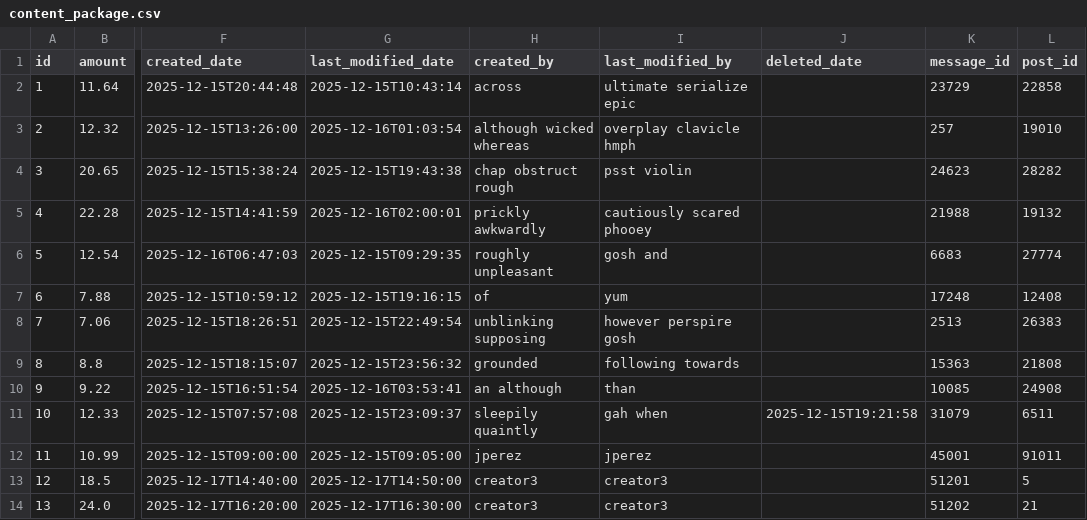
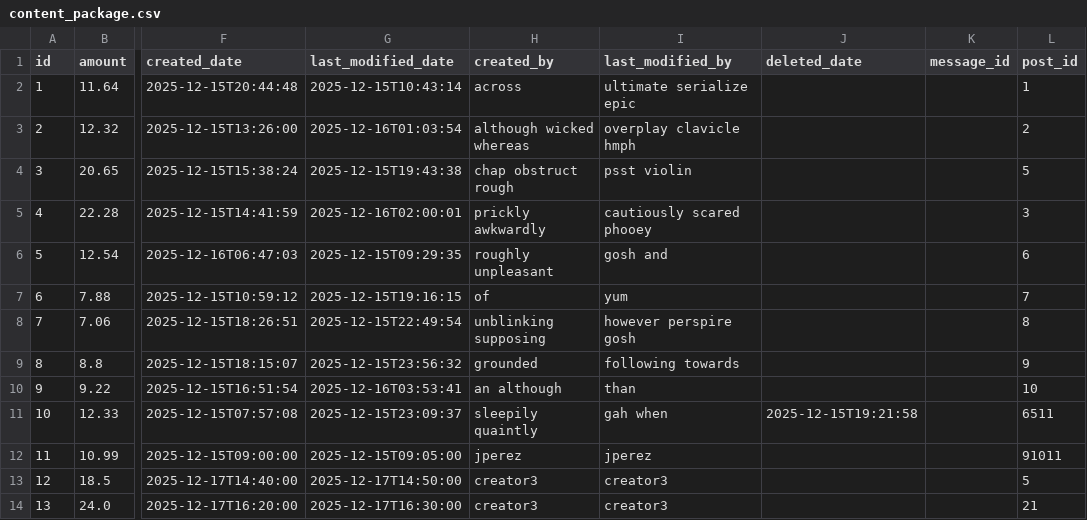
Before and after one commit to affner/monsterdam-chicks-monolith, a CSV file: src/main/resources/config/liquibase/fake-data/content_package.csv, drawn as a sheet; only a part is shown, gaps mark what is left out; the diff names each change by its address in the sheet, - before the commit and + after, or states it on an @@ line.

Commit message:
datos dummy de contenPackage.

```diff
--- a/src/main/resources/config/liquibase/fake-data/content_package.csv
+++ b/src/main/resources/config/liquibase/fake-data/content_package.csv
-K2 (message_id): 23729
+K2 (message_id): (empty)
-L2 (post_id): 22858
+L2 (post_id): 1
-K3 (message_id): 257
+K3 (message_id): (empty)
-L3 (post_id): 19010
+L3 (post_id): 2
-K4 (message_id): 24623
+K4 (message_id): (empty)
-L4 (post_id): 28282
+L4 (post_id): 5
-K5 (message_id): 21988
+K5 (message_id): (empty)
-L5 (post_id): 19132
+L5 (post_id): 3
-K6 (message_id): 6683
+K6 (message_id): (empty)
-L6 (post_id): 27774
+L6 (post_id): 6
-K7 (message_id): 17248
+K7 (message_id): (empty)
-L7 (post_id): 12408
+L7 (post_id): 7
-K8 (message_id): 2513
+K8 (message_id): (empty)
-L8 (post_id): 26383
+L8 (post_id): 8
-K9 (message_id): 15363
+K9 (message_id): (empty)
-L9 (post_id): 21808
+L9 (post_id): 9
-K10 (message_id): 10085
+K10 (message_id): (empty)
-L10 (post_id): 24908
+L10 (post_id): 10
-K11 (message_id): 31079
+K11 (message_id): (empty)
-K12 (message_id): 45001
+K12 (message_id): (empty)
-K13 (message_id): 51201
+K13 (message_id): (empty)
-K14 (message_id): 51202
+K14 (message_id): (empty)
```
